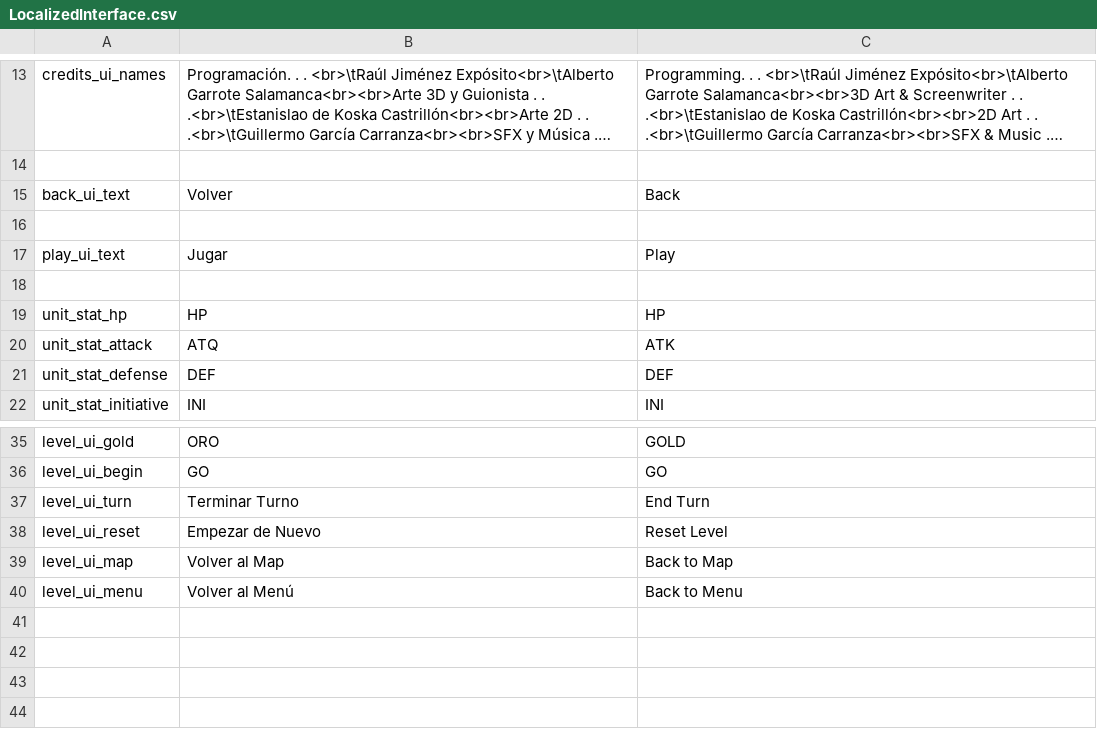
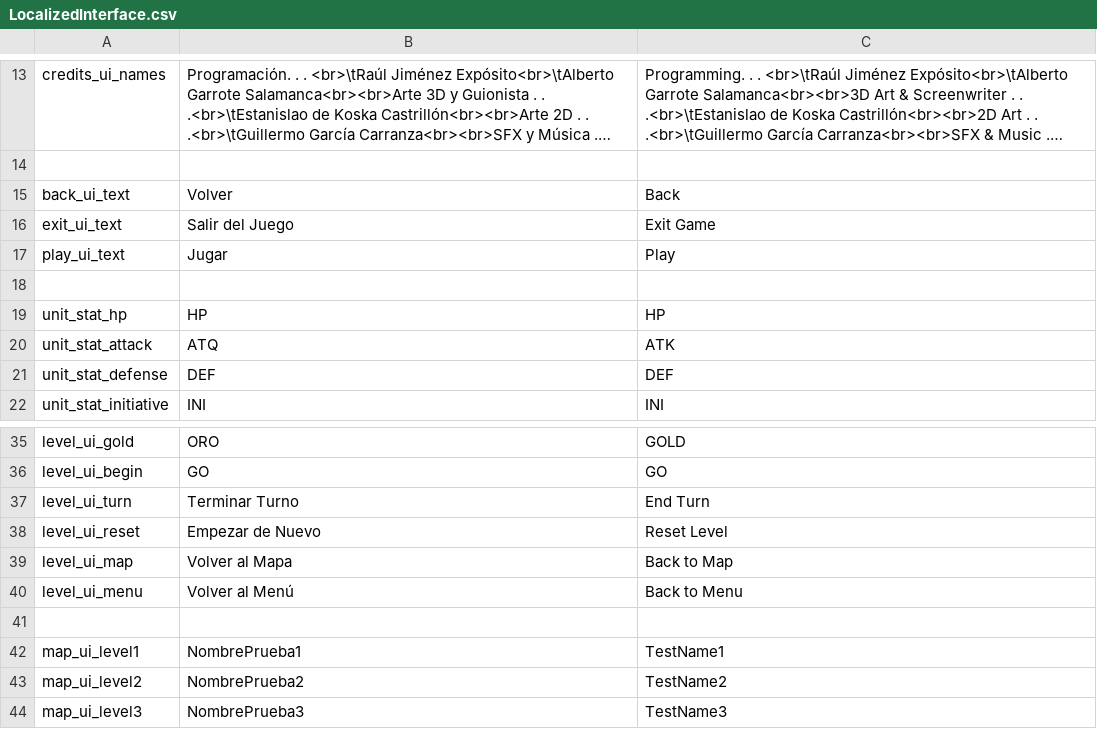
Before and after one commit to TheCursedOnion/JuegoSebolla, a CSV file: Assets/_OurAssets/Resources/Localization/LocalizedInterface.csv, drawn as a sheet; only a part is shown, gaps mark what is left out; long unchanged cells end in …; the diff names each change by its address in the sheet, - before the commit and + after, or states it on an @@ line.

Commit message:
Mejoras UI del mapa y escena inicial

```diff
--- a/Assets/_OurAssets/Resources/Localization/LocalizedInterface.csv
+++ b/Assets/_OurAssets/Resources/Localization/LocalizedInterface.csv
-row 16: (empty)
+row 16: exit_ui_text | Salir del Juego | Exit Game
-B39: Volver al Map
+B39: Volver al Mapa
+row 41: (empty)
+row 42: map_ui_level1 | NombrePrueba1 | TestName1
+row 43: map_ui_level2 | NombrePrueba2 | TestName2
+row 44: map_ui_level3 | NombrePrueba3 | TestName3
```
Also changed, not shown: 44 other files.
